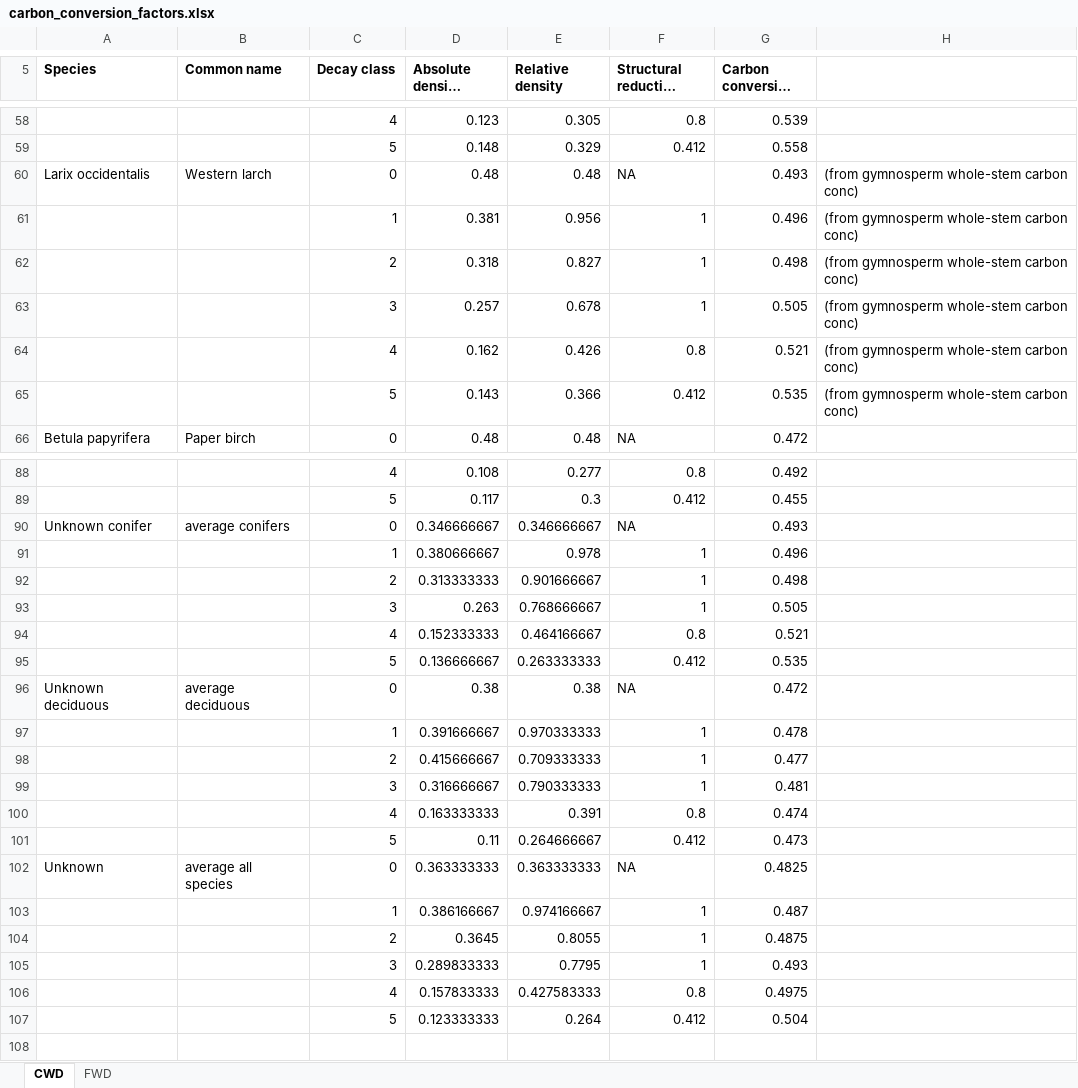
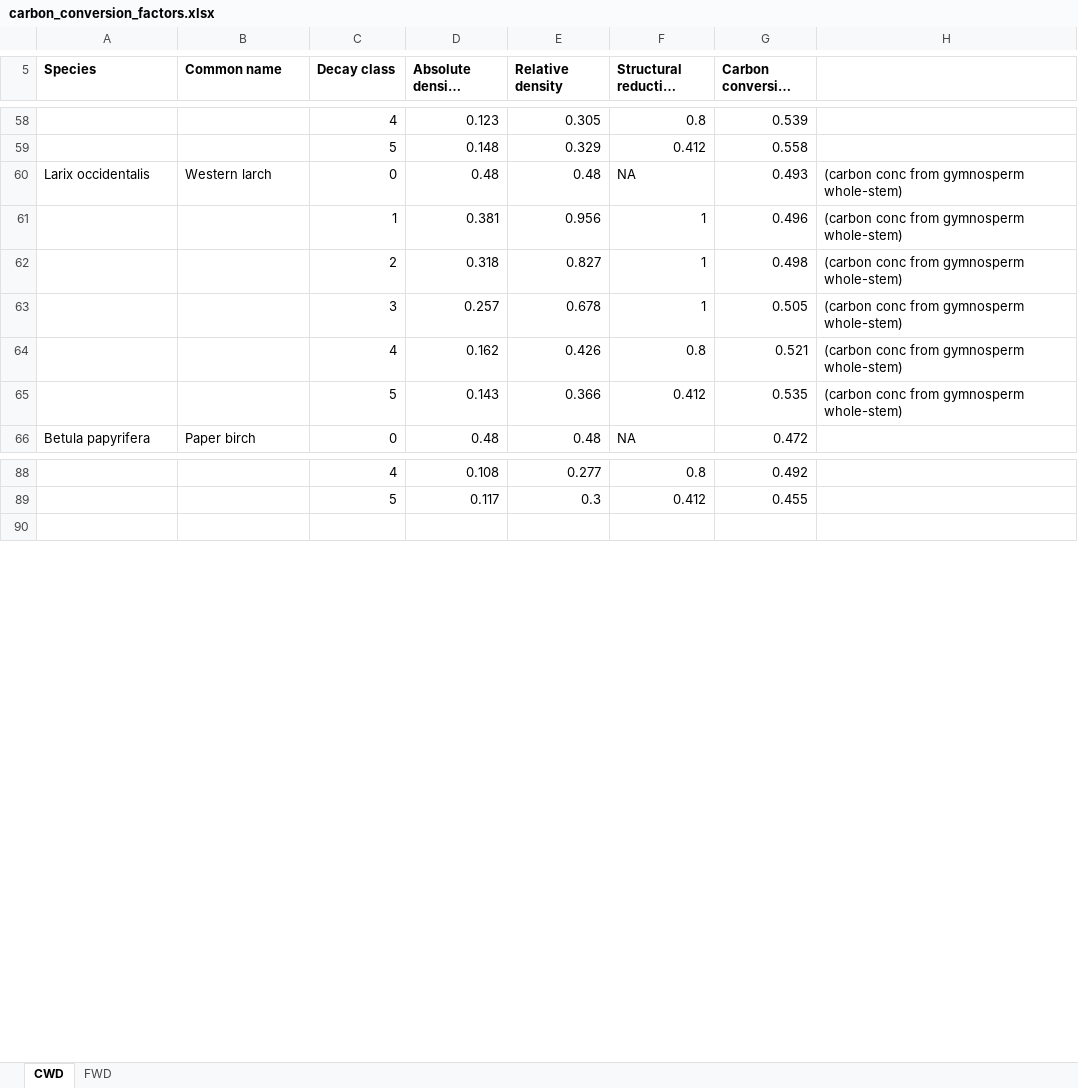
Before and after one commit to aclason/Carbon, an Excel workbook: carbon_conversion_factors.xlsx, sheet CWD, drawn as a sheet; only a part is shown, gaps mark what is left out; long unchanged cells end in …; values as stored, in another font and other column widths than the file's, no borders; the diff covers the shown part only; the diff names each change by its address in the sheet, - before the commit and + after, or states it on an @@ line.

```diff
--- a/carbon_conversion_factors.xlsx (sheet CWD)
+++ b/carbon_conversion_factors.xlsx (sheet CWD)
-H60:H65: (from gymnosperm whole-stem carbon conc)
+H60:H65: (carbon conc from gymnosperm whole-stem)
-row 90: Unknown conifer | average conifers | 0 | 0.346666667 | 0.346666667 | NA | 0.493
-row 91:  |  | 1 | 0.380666667 | 0.978 | 1 | 0.496
-row 92:  |  | 2 | 0.313333333 | 0.901666667 | 1 | 0.498
-row 93:  |  | 3 | 0.263 | 0.768666667 | 1 | 0.505
-row 94:  |  | 4 | 0.152333333 | 0.464166667 | 0.8 | 0.521
-row 95:  |  | 5 | 0.136666667 | 0.263333333 | 0.412 | 0.535
-row 96: Unknown deciduous | average deciduous | 0 | 0.38 | 0.38 | NA | 0.472
-row 97:  |  | 1 | 0.391666667 | 0.970333333 | 1 | 0.478
-row 98:  |  | 2 | 0.415666667 | 0.709333333 | 1 | 0.477
-row 99:  |  | 3 | 0.316666667 | 0.790333333 | 1 | 0.481
-row 100:  |  | 4 | 0.163333333 | 0.391 | 0.8 | 0.474
-row 101:  |  | 5 | 0.11 | 0.264666667 | 0.412 | 0.473
-row 102: Unknown | average all species | 0 | 0.363333333 | 0.363333333 | NA | 0.4825
-row 103:  |  | 1 | 0.386166667 | 0.974166667 | 1 | 0.487
-row 104:  |  | 2 | 0.3645 | 0.8055 | 1 | 0.4875
-row 105:  |  | 3 | 0.289833333 | 0.7795 | 1 | 0.493
-row 106:  |  | 4 | 0.157833333 | 0.427583333 | 0.8 | 0.4975
-row 107:  |  | 5 | 0.123333333 | 0.264 | 0.412 | 0.504
```
Also changed, not shown: 8 edited cells elsewhere in this sheet, sheet FWD.
